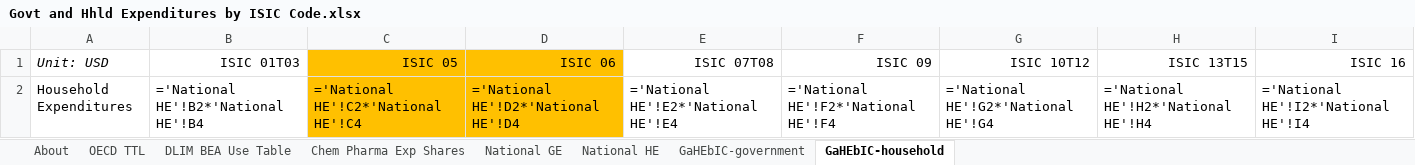
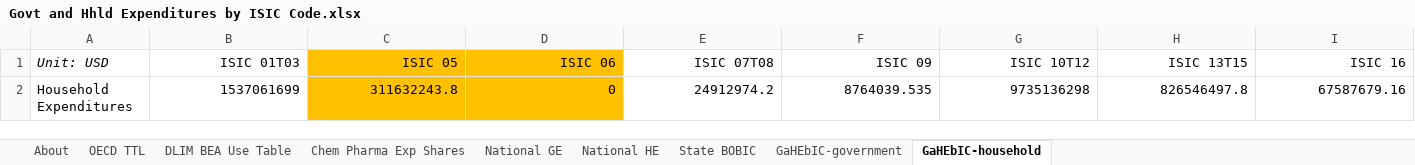
Before and after one commit to EnergyInnovation/eps-colorado, an Excel workbook: InputData/io-model/GaHEbIC/Govt and Hhld Expenditures by ISIC Code.xlsx, sheet GaHEbIC-household, drawn as a sheet; only a part is shown; values as stored, in another font and other column widths than the file's, no borders; formulas without a stored value are shown as written; 1 other sheet too large or unreadable and not compared; removed rows and columns are numbered as before the commit, all else as after; rows hold the shown columns only; the diff names each change by its address in the sheet, - before the commit and + after, or states it on an @@ line.

```diff
--- a/InputData/io-model/GaHEbIC/Govt and Hhld Expenditures by ISIC Code.xlsx (sheet GaHEbIC-household)
+++ b/InputData/io-model/GaHEbIC/Govt and Hhld Expenditures by ISIC Code.xlsx (sheet GaHEbIC-household)
+sheet tab: State BOBIC
-row 2: Household Expenditures | ='National HE'!B2*'National HE'!B4 | ='National HE'!C2*'National HE'!C4 | ='National HE'!D2*'National HE'!D4 | ='National HE'!E2*'National HE'!E4 | ='National HE'!F2*'National HE'!F4 | ='National HE'!G2*'National HE'!G4 | ='National HE'!H2*'National HE'!H4 | ='National HE'!I2*'National HE'!I4
+row 2: Household Expenditures | 1537061699 | 311632243.8 | 0 | 24912974.2 | 8764039.535 | 9735136298 | 826546497.8 | 67587679.16
```
Also changed, not shown: sheet GaHEbIC-government, sheet National GE, sheet National HE, sheet About, sheet Chem Pharma Exp Shares, hidden cells, InputData/trans/AVMC/Annual Vehicle Maint Cost.xlsx, InputData/trans/SYVbT/Start Year Vehicles by Technology.xlsx, 20 other files.
